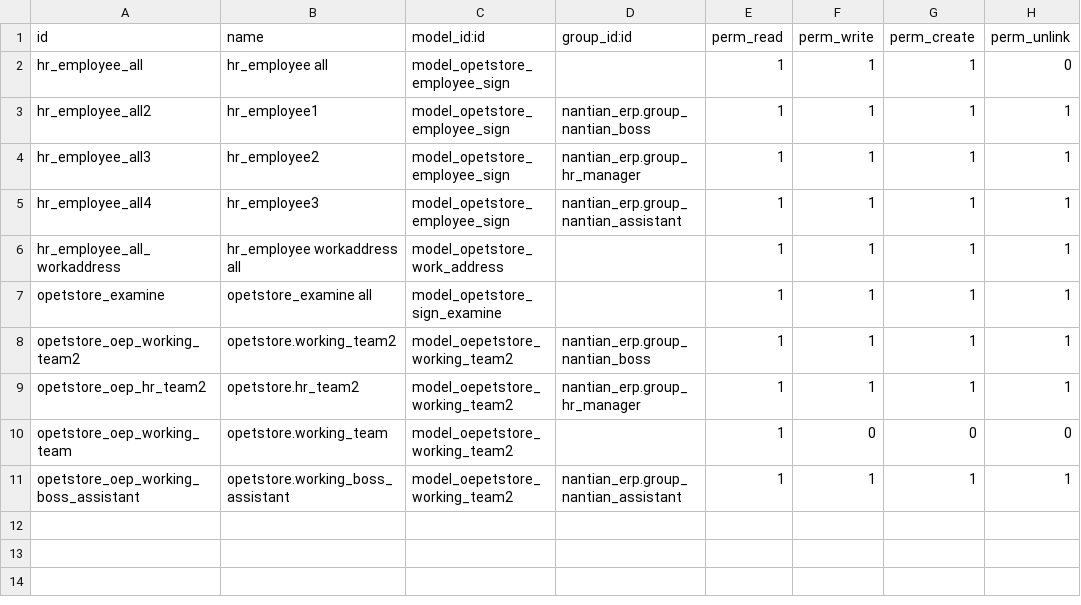
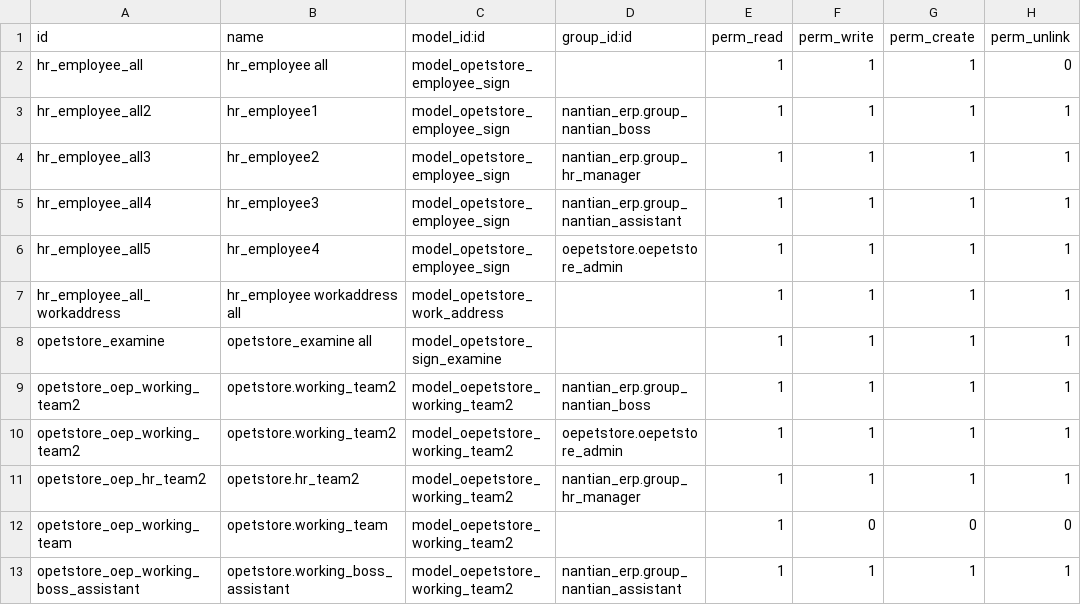
Before and after one commit to baodan/oepetstore, a CSV file: security/ir.model.access.csv, drawn as a sheet; the diff names each change by its address in the sheet, - before the commit and + after, or states it on an @@ line.

```diff
--- a/security/ir.model.access.csv
+++ b/security/ir.model.access.csv
+row 6: hr_employee_all5 | hr_employee4 | model_opetstore_employee_sign | oepetstore.oepetstore_admin | 1 | 1 | 1 | 1
+row 10: opetstore_oep_working_team2 | opetstore.working_team2 | model_oepetstore_working_team2 | oepetstore.oepetstore_admin | 1 | 1 | 1 | 1
```
Also changed, not shown: 5 other files.
